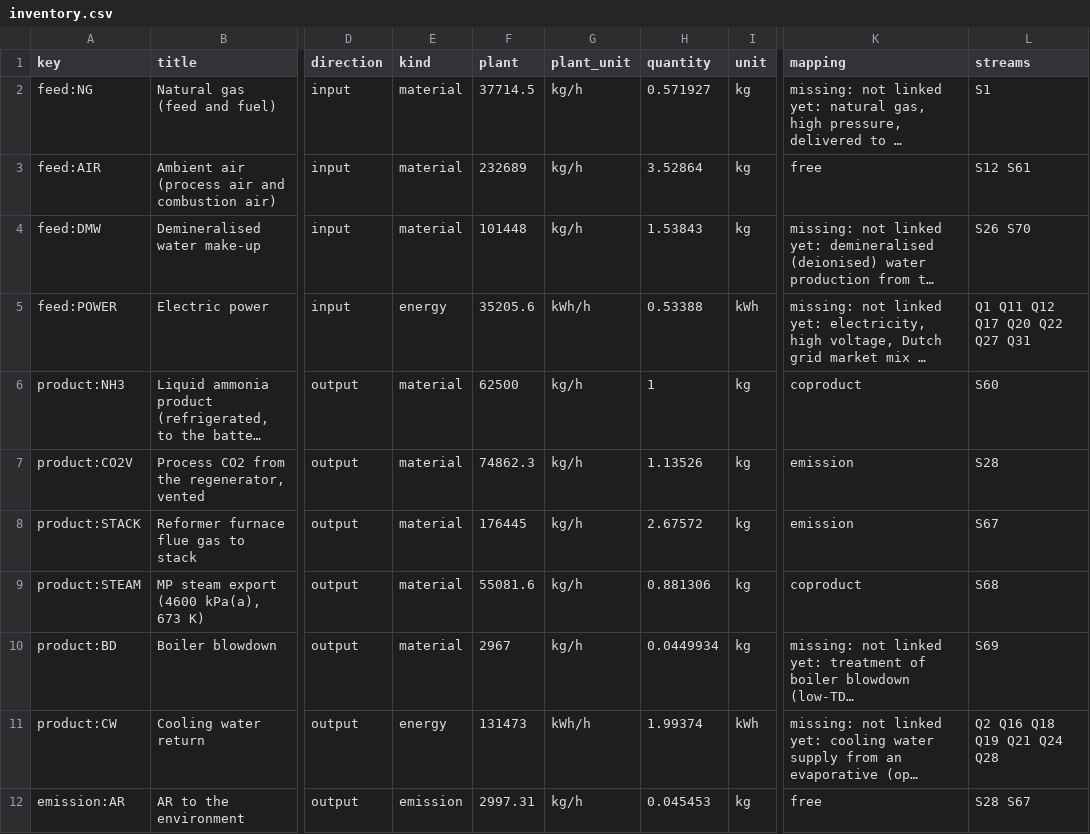
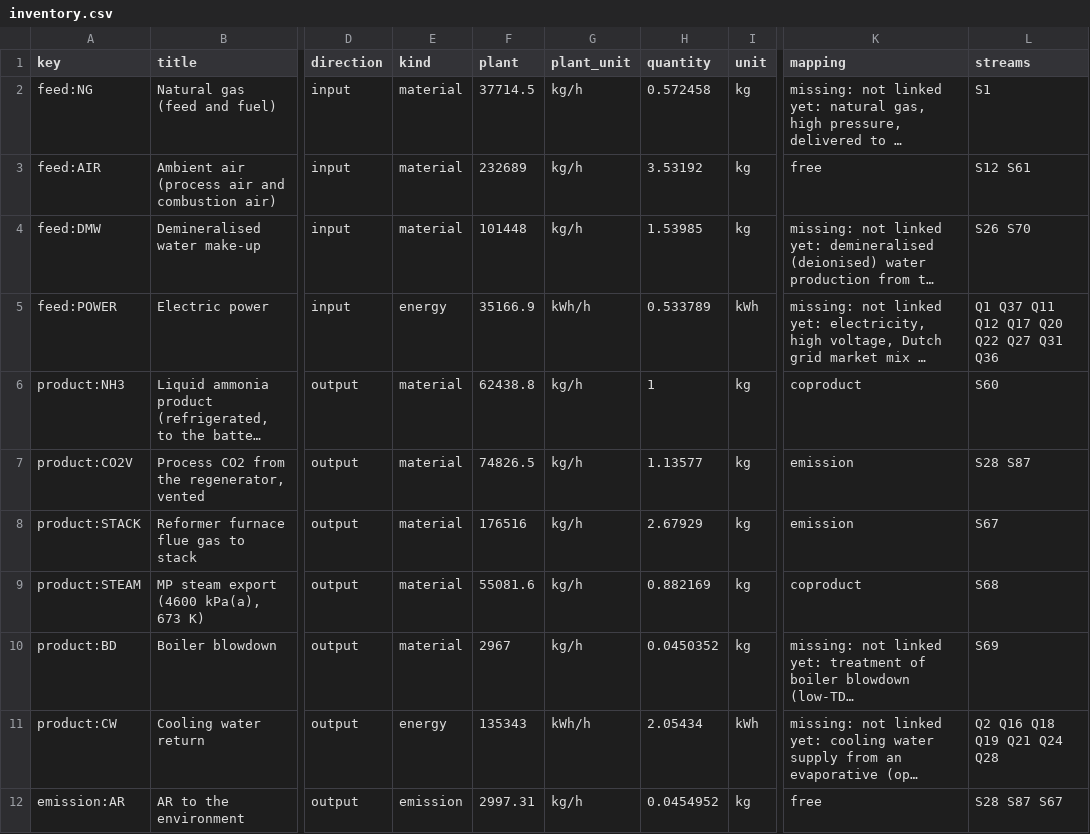
Before and after one commit to ChemE-as-Code/process-library, a CSV file: processes/ammonia-1/lca/inventory.csv, drawn as a sheet; only a part is shown, gaps mark what is left out; long unchanged cells end in …; the diff covers the shown part only; the diff names each change by its address in the sheet, - before the commit and + after, or states it on an @@ line.

```diff
--- a/processes/ammonia-1/lca/inventory.csv
+++ b/processes/ammonia-1/lca/inventory.csv
-H2 (quantity): 0.571927
+H2 (quantity): 0.572458
-H3 (quantity): 3.52864
+H3 (quantity): 3.53192
-H4 (quantity): 1.53843
+H4 (quantity): 1.53985
-F5 (plant): 35205.6
+F5 (plant): 35166.9
-H5 (quantity): 0.53388
+H5 (quantity): 0.533789
-L5 (streams): Q1 Q11 Q12 Q17 Q20 Q22 Q27 Q31
+L5 (streams): Q1 Q37 Q11 Q12 Q17 Q20 Q22 Q27 Q31 Q36
-F6 (plant): 62500
+F6 (plant): 62438.8
-F7 (plant): 74862.3
+F7 (plant): 74826.5
-H7 (quantity): 1.13526
+H7 (quantity): 1.13577
-L7 (streams): S28
+L7 (streams): S28 S87
-F8 (plant): 176445
+F8 (plant): 176516
-H8 (quantity): 2.67572
+H8 (quantity): 2.67929
-H9 (quantity): 0.881306
+H9 (quantity): 0.882169
-H10 (quantity): 0.0449934
+H10 (quantity): 0.0450352
-F11 (plant): 131473
+F11 (plant): 135343
-H11 (quantity): 1.99374
+H11 (quantity): 2.05434
-H12 (quantity): 0.045453
+H12 (quantity): 0.0454952
-L12 (streams): S28 S67
+L12 (streams): S28 S87 S67
```
Also changed, not shown: 24 edited cells elsewhere in this file, processes/ammonia-1/lca/gaps.csv, processes/ammonia-1/lca/results.csv, 5 other files.
